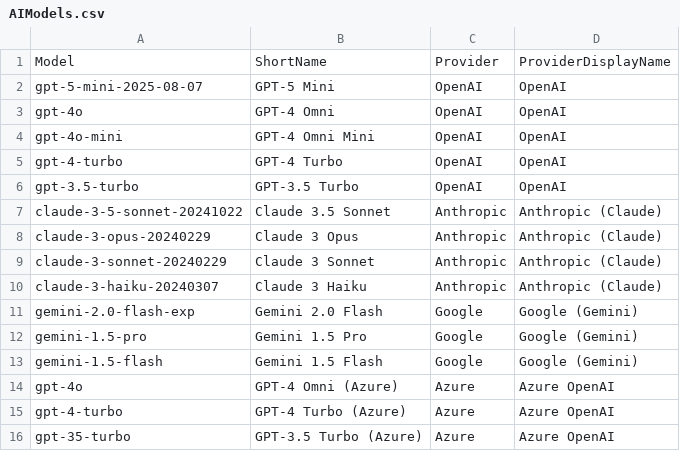
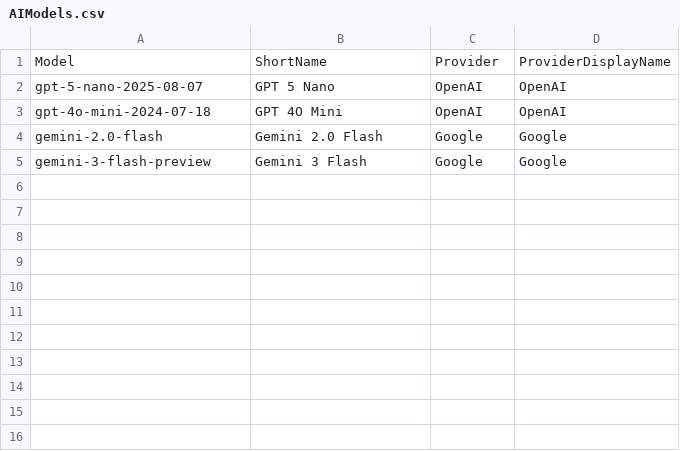
Before and after one commit to FurkanHuman/Student_Exam_Generator_And_Analyzer, a CSV file: Src/SES/Application/Services/AIService/Resources/AIModels.csv, drawn as a sheet.

```diff
--- a/Src/SES/Application/Services/AIService/Resources/AIModels.csv
+++ b/Src/SES/Application/Services/AIService/Resources/AIModels.csv
@@ -1,16 +1,5 @@
 Model,ShortName,Provider,ProviderDisplayName
-gpt-5-mini-2025-08-07,GPT-5 Mini,OpenAI,OpenAI
-gpt-4o,GPT-4 Omni,OpenAI,OpenAI
-gpt-4o-mini,GPT-4 Omni Mini,OpenAI,OpenAI
-gpt-4-turbo,GPT-4 Turbo,OpenAI,OpenAI
-gpt-3.5-turbo,GPT-3.5 Turbo,OpenAI,OpenAI
-claude-3-5-sonnet-20241022,Claude 3.5 Sonnet,Anthropic,Anthropic (Claude)
-claude-3-opus-20240229,Claude 3 Opus,Anthropic,Anthropic (Claude)
-claude-3-sonnet-20240229,Claude 3 Sonnet,Anthropic,Anthropic (Claude)
-claude-3-haiku-20240307,Claude 3 Haiku,Anthropic,Anthropic (Claude)
-gemini-2.0-flash-exp,Gemini 2.0 Flash,Google,Google (Gemini)
-gemini-1.5-pro,Gemini 1.5 Pro,Google,Google (Gemini)
-gemini-1.5-flash,Gemini 1.5 Flash,Google,Google (Gemini)
-gpt-4o,GPT-4 Omni (Azure),Azure,Azure OpenAI
-gpt-4-turbo,GPT-4 Turbo (Azure),Azure,Azure OpenAI
-gpt-35-turbo,GPT-3.5 Turbo (Azure),Azure,Azure OpenAI
+gpt-5-nano-2025-08-07, GPT 5 Nano,OpenAI,OpenAI
+gpt-4o-mini-2024-07-18, GPT 4O Mini,OpenAI,OpenAI
+gemini-2.0-flash,Gemini 2.0 Flash,Google,Google
+gemini-3-flash-preview,Gemini 3 Flash,Google,Google
```
Also changed, not shown: 1 other file.
